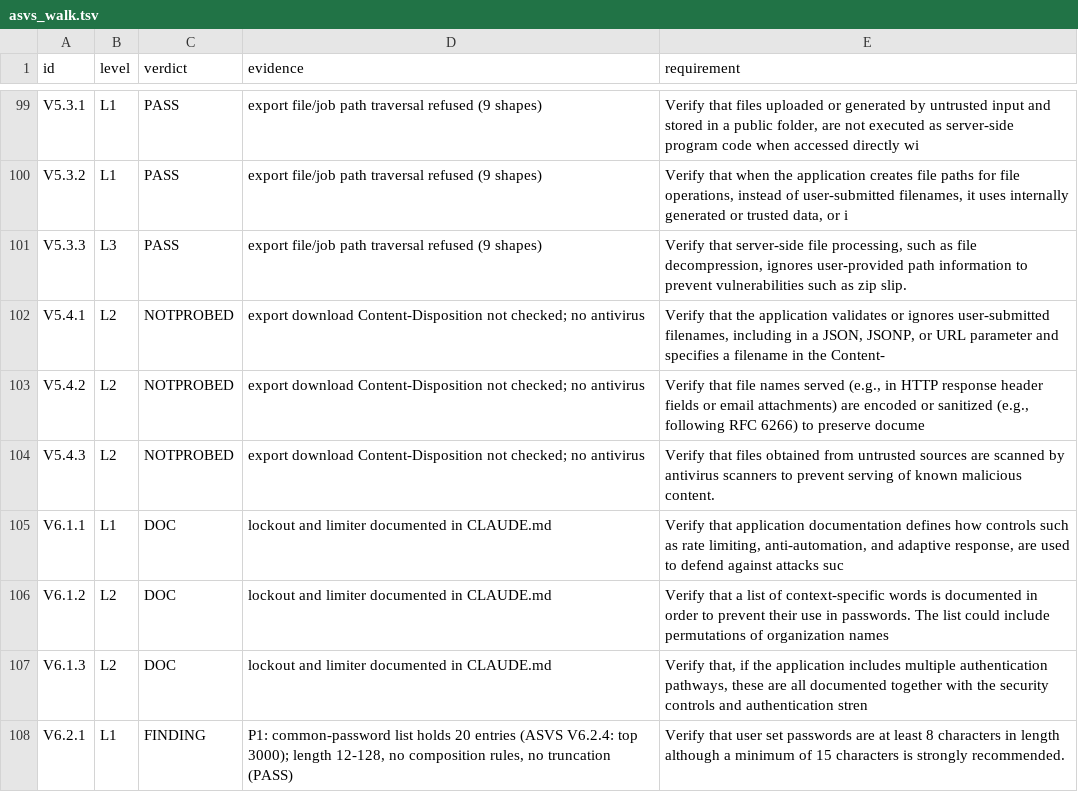
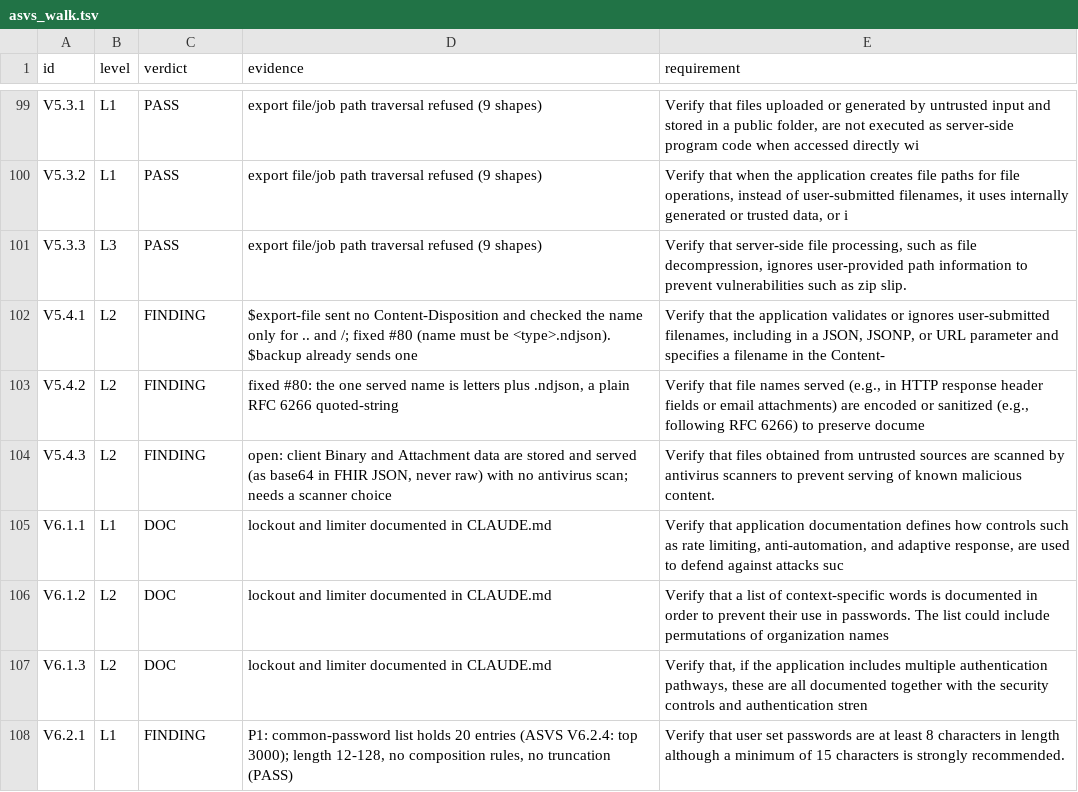
Before and after one commit to fhir-fli/fhirant, a TSV file: packages/fhirant_server/tool/review_2026-10-17/asvs_walk.tsv, drawn as a sheet; only a part is shown, gaps mark what is left out.

```diff
--- a/packages/fhirant_server/tool/review_2026-10-17/asvs_walk.tsv
+++ b/packages/fhirant_server/tool/review_2026-10-17/asvs_walk.tsv
@@ -101,5 +101,5 @@ V5.3.2	L1	PASS	export file/job path traversal refused (9 shapes)	Verify that whe
 V5.3.3	L3	PASS	export file/job path traversal refused (9 shapes)	Verify that server-side file processing, such as file decompression, ignores user-provided path information to prevent vulnerabilities such as zip slip.
-V5.4.1	L2	NOTPROBED	export download Content-Disposition not checked; no antivirus	Verify that the application validates or ignores user-submitted filenames, including in a JSON, JSONP, or URL parameter and specifies a filename in the Content-
-V5.4.2	L2	NOTPROBED	export download Content-Disposition not checked; no antivirus	Verify that file names served (e.g., in HTTP response header fields or email attachments) are encoded or sanitized (e.g., following RFC 6266) to preserve docume
-V5.4.3	L2	NOTPROBED	export download Content-Disposition not checked; no antivirus	Verify that files obtained from untrusted sources are scanned by antivirus scanners to prevent serving of known malicious content.
+V5.4.1	L2	FINDING	$export-file sent no Content-Disposition and checked the name only for .. and /; fixed #80 (name must be <type>.ndjson). $backup already sends one	Verify that the application validates or ignores user-submitted filenames, including in a JSON, JSONP, or URL parameter and specifies a filename in the Content-
+V5.4.2	L2	FINDING	fixed #80: the one served name is letters plus .ndjson, a plain RFC 6266 quoted-string	Verify that file names served (e.g., in HTTP response header fields or email attachments) are encoded or sanitized (e.g., following RFC 6266) to preserve docume
+V5.4.3	L2	FINDING	open: client Binary and Attachment data are stored and served (as base64 in FHIR JSON, never raw) with no antivirus scan; needs a scanner choice	Verify that files obtained from untrusted sources are scanned by antivirus scanners to prevent serving of known malicious content.
 V6.1.1	L1	DOC	lockout and limiter documented in CLAUDE.md	Verify that application documentation defines how controls such as rate limiting, anti-automation, and adaptive response, are used to defend against attacks suc
```
Also changed, not shown: 4 other files.
